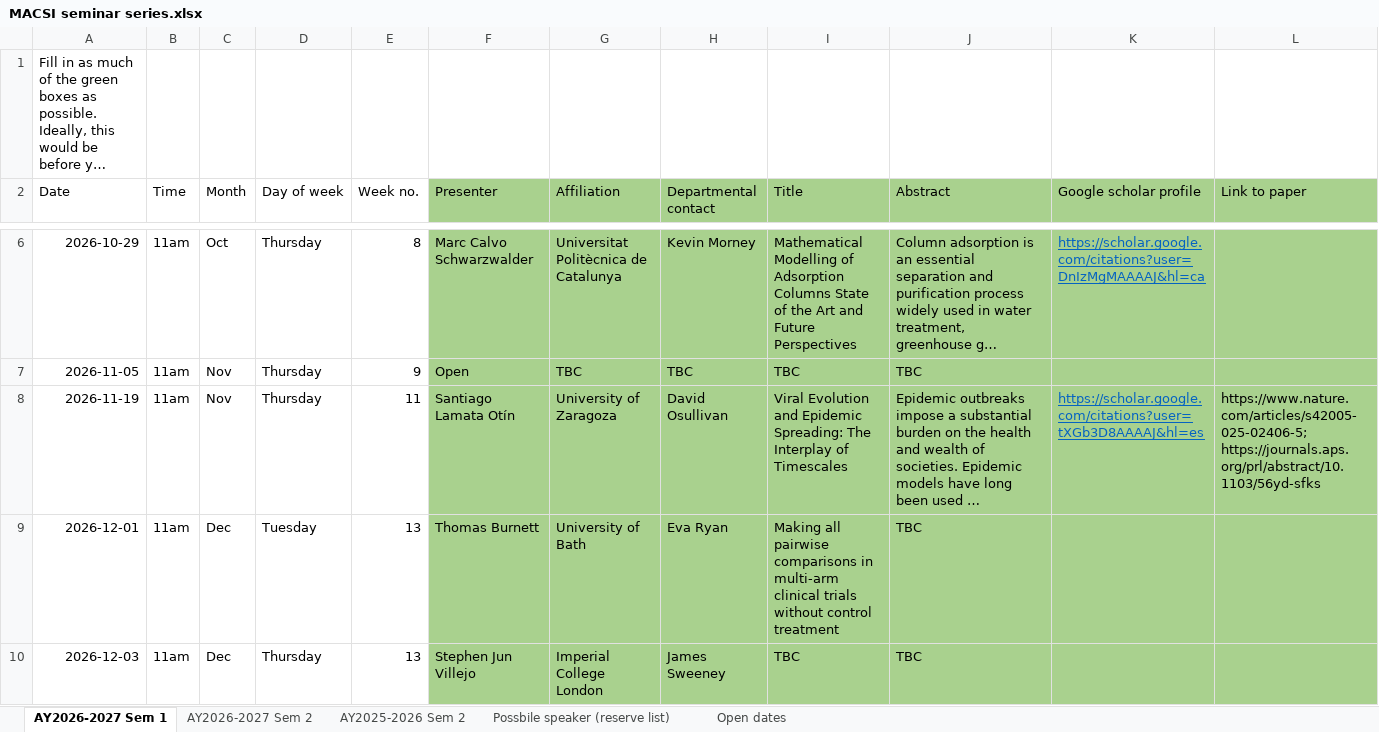
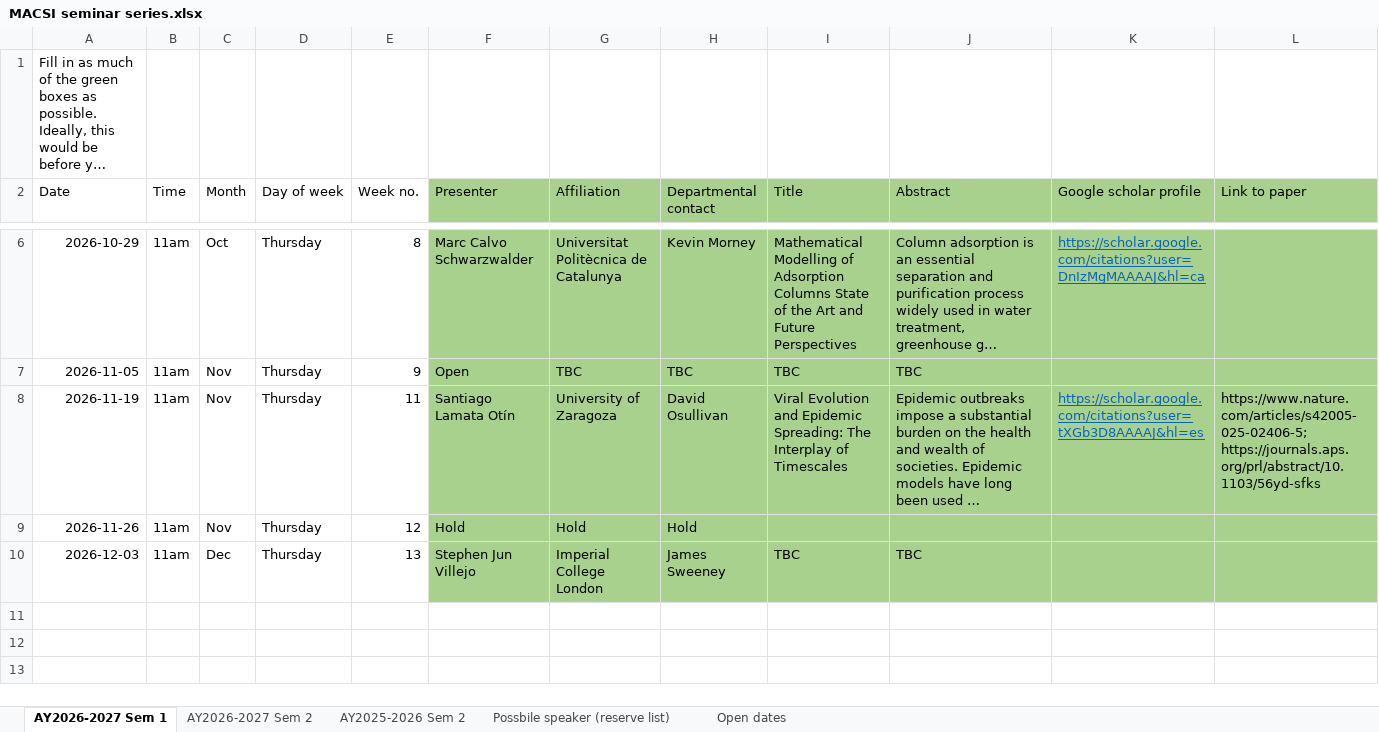
Before and after one commit to macsi-seminars/macsi-seminars.github.io, an Excel workbook: data/MACSI seminar series.xlsx, sheet AY2026-2027 Sem 1, drawn as a sheet; only a part is shown, gaps mark what is left out; long unchanged cells end in …; values as stored, in another font and other column widths than the file's, no borders; removed rows and columns are numbered as before the commit, all else as after; rows hold the shown columns only; the diff names each change by its address in the sheet, - before the commit and + after, or states it on an @@ line.

Commit message:
add speaker

```diff
--- a/data/MACSI seminar series.xlsx (sheet AY2026-2027 Sem 1)
+++ b/data/MACSI seminar series.xlsx (sheet AY2026-2027 Sem 1)
-row 9: 2026-12-01 | 11am | Dec | Tuesday | 13 | Thomas Burnett | University of Bath | Eva Ryan | Making all pairwise comparisons in multi-arm clinical trials without control treatment | TBC
+row 9: 2026-11-26 | 11am | Nov | Thursday | 12 | Hold | Hold | Hold
```
